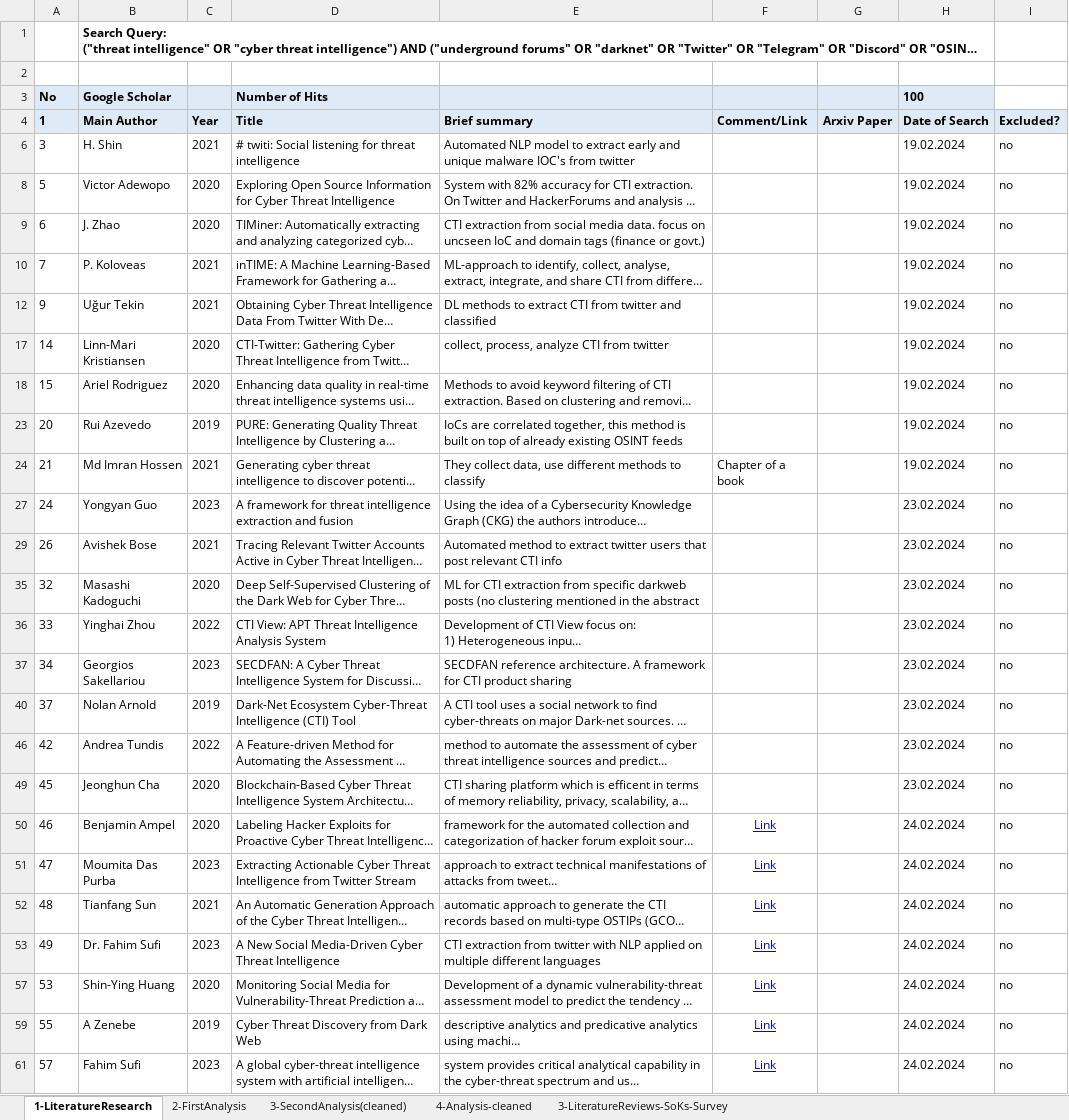
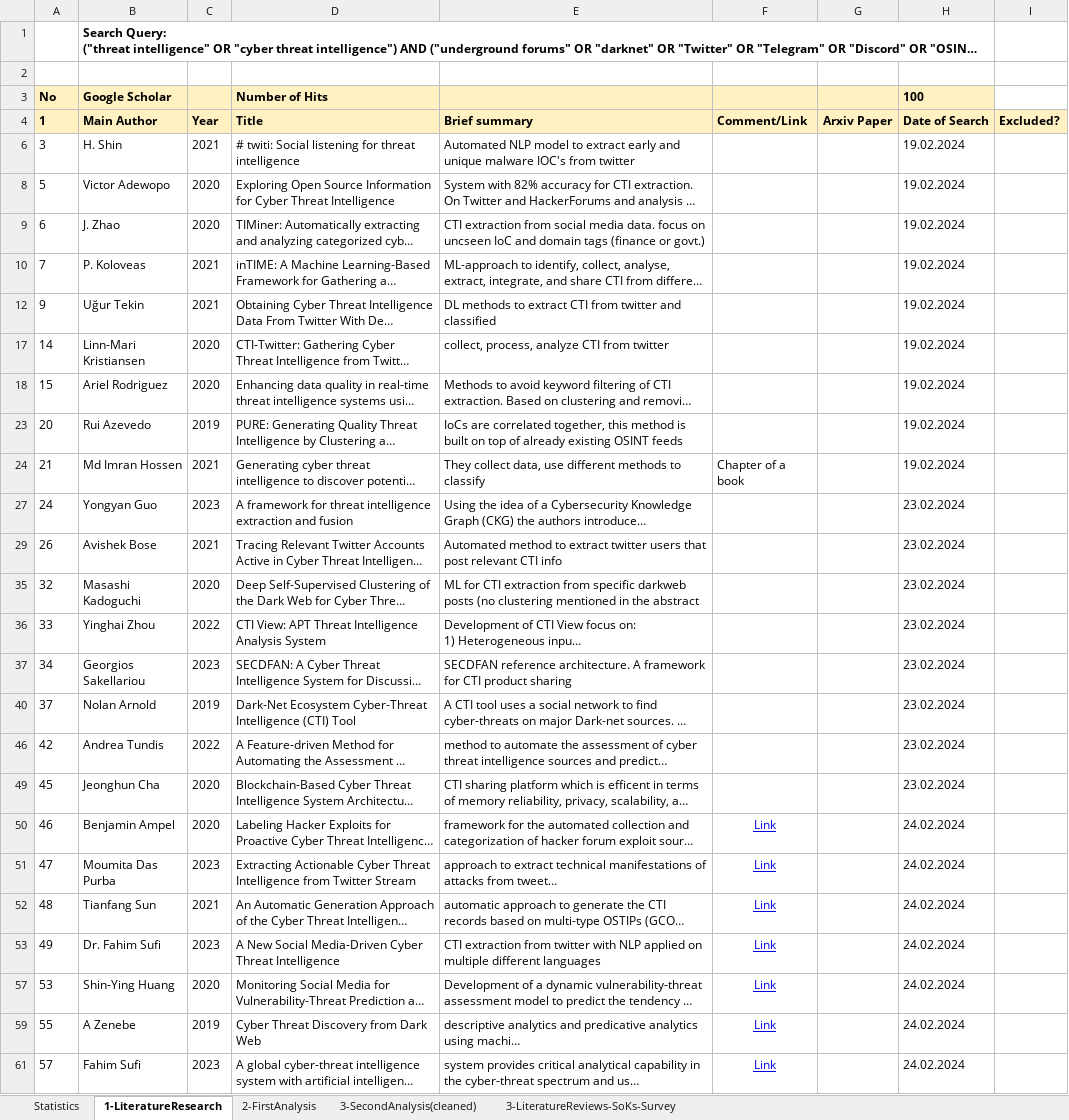
Before and after one commit to irdin-pekaric/WACCO2025, an Excel workbook: literature_review/LR-Overview.xlsx, sheet 1-LiteratureResearch, drawn as a sheet; only a part is shown; long unchanged cells end in …; values as stored, in another font and other column widths than the file's, no borders; charts and pictures not drawn; the diff covers the shown part only; the diff names each change by its address in the sheet, - before the commit and + after, or states it on an @@ line.

```diff
--- a/literature_review/LR-Overview.xlsx (sheet 1-LiteratureResearch)
+++ b/literature_review/LR-Overview.xlsx (sheet 1-LiteratureResearch)
-sheet tab: 4-Analysis-cleaned
+sheet tab: Statistics
-A3:H3 fill: #DEEBF7
+A3:H3 fill: #FFF1C1
-A4:I4 fill: #DEEBF7
+A4:I4 fill: #FFF1C1
-I6 (Excluded?): no
+I6 (Excluded?): (empty)
-I8:I10 (Excluded?): no
+I8:I10 (Excluded?): (empty)
-I12 (Excluded?): no
+I12 (Excluded?): (empty)
-I17:I18 (Excluded?): no
+I17:I18 (Excluded?): (empty)
-I23:I24 (Excluded?): no
+I23:I24 (Excluded?): (empty)
-I27 (Excluded?): no
+I27 (Excluded?): (empty)
-I29 (Excluded?): no
+I29 (Excluded?): (empty)
-I35:I37 (Excluded?): no
+I35:I37 (Excluded?): (empty)
-I40 (Excluded?): no
+I40 (Excluded?): (empty)
-I46 (Excluded?): no
+I46 (Excluded?): (empty)
-I49:I53 (Excluded?): no
+I49:I53 (Excluded?): (empty)
-I57 (Excluded?): no
+I57 (Excluded?): (empty)
-I59 (Excluded?): no
+I59 (Excluded?): (empty)
-I61 (Excluded?): no
+I61 (Excluded?): (empty)
```
Also changed, not shown: 3 edited cells elsewhere in this sheet, sheet 2-FirstAnalysis, sheet 3-SecondAnalysis(cleaned), sheet 3-LiteratureReviews-SoKs-Survey, hidden cells, charts or pictures.
